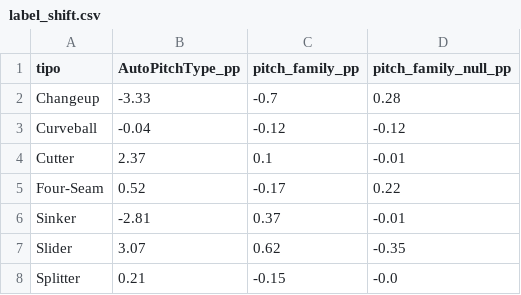
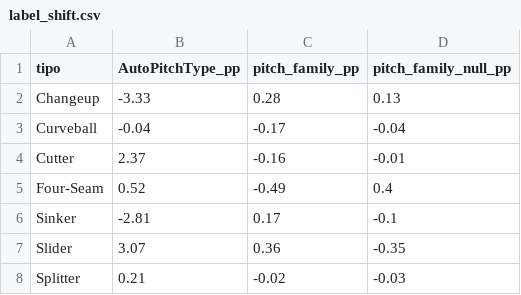
Before and after one commit to JoahanMorales/fuzzy-octo-pancake-DIABLOS-ROJOS-MLB, a CSV file: reports/shapes/label_shift.csv, drawn as a sheet.

```diff
--- a/reports/shapes/label_shift.csv
+++ b/reports/shapes/label_shift.csv
@@ -1,8 +1,8 @@
 tipo,AutoPitchType_pp,pitch_family_pp,pitch_family_null_pp
-Changeup,-3.33,-0.7,0.28
-Curveball,-0.04,-0.12,-0.12
-Cutter,2.37,0.1,-0.01
-Four-Seam,0.52,-0.17,0.22
-Sinker,-2.81,0.37,-0.01
-Slider,3.07,0.62,-0.35
-Splitter,0.21,-0.15,-0.0
+Changeup,-3.33,0.28,0.13
+Curveball,-0.04,-0.17,-0.04
+Cutter,2.37,-0.16,-0.01
+Four-Seam,0.52,-0.49,0.4
+Sinker,-2.81,0.17,-0.1
+Slider,3.07,0.36,-0.35
+Splitter,0.21,-0.02,-0.03
```
Also changed, not shown: reports/shapes/shape_shift.csv, reports/shapes/shapes.csv, 3 other files.
